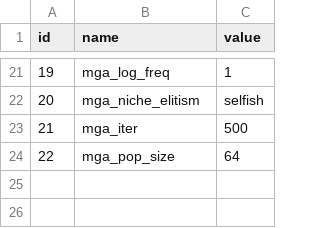
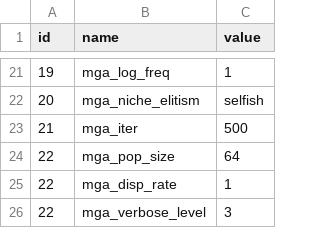
Before and after one commit to HThawley/FIRMEurope, a CSV file: inputs/config/config.csv, drawn as a sheet; only a part is shown, gaps mark what is left out; the diff names each change by its address in the sheet, - before the commit and + after, or states it on an @@ line.

Commit message:
new verbose control

```diff
--- a/inputs/config/config.csv
+++ b/inputs/config/config.csv
+row 25: 22 | mga_disp_rate | 1
+row 26: 22 | mga_verbose_level | 3
```
Also changed, not shown: 2 other files.
